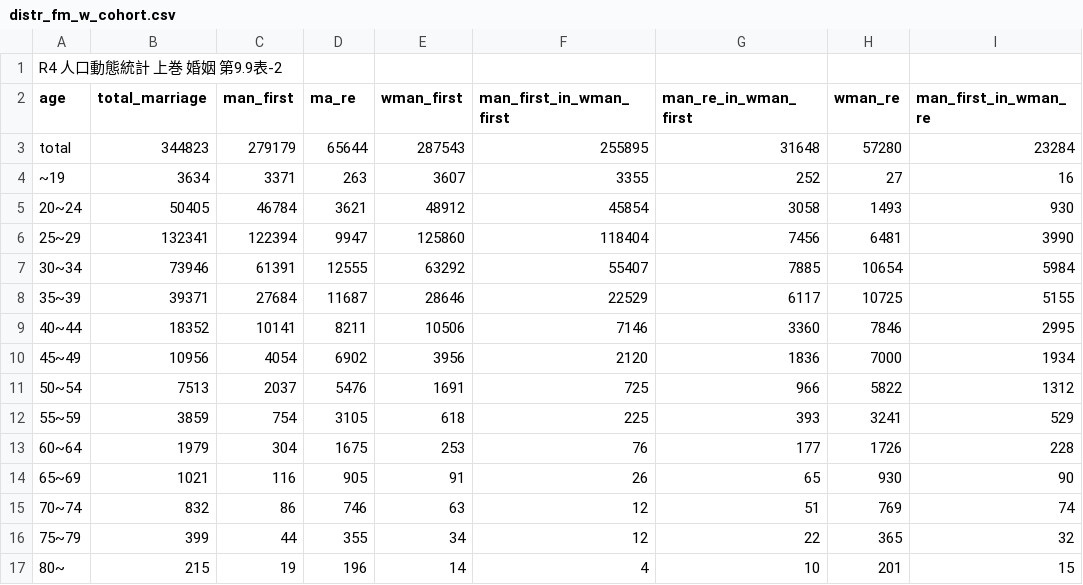
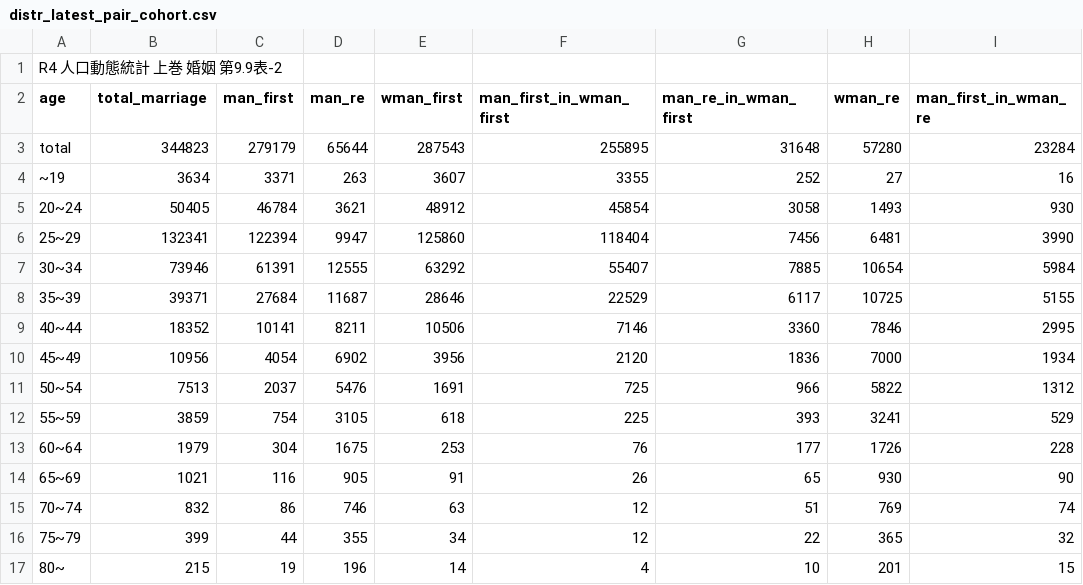
Before and after one commit to otani927/marriage_system_reformming_birthrateMAS, a CSV file: data/marriage/distr_latest_pair_cohort.csv (was distr_fm_w_cohort.csv), drawn as a sheet; only a part is shown; the diff names each change by its address in the sheet, - before the commit and + after, or states it on an @@ line.

Commit message:
add distr marriage and divorce

```diff
--- a/distr_fm_w_cohort.csv
+++ b/data/marriage/distr_latest_pair_cohort.csv
-D2: ma_re
+D2: man_re
```
Also changed, not shown: 16 other files.
